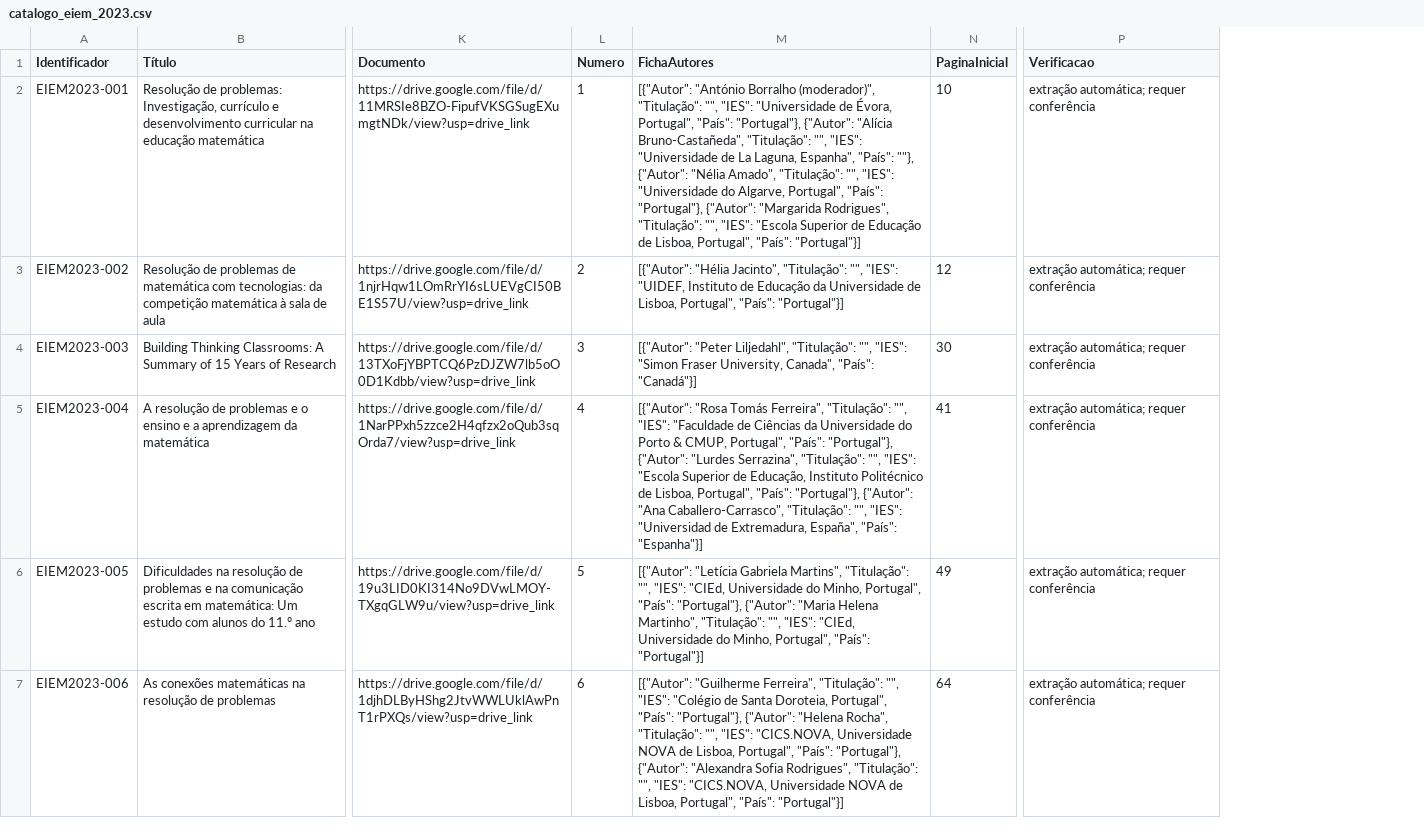
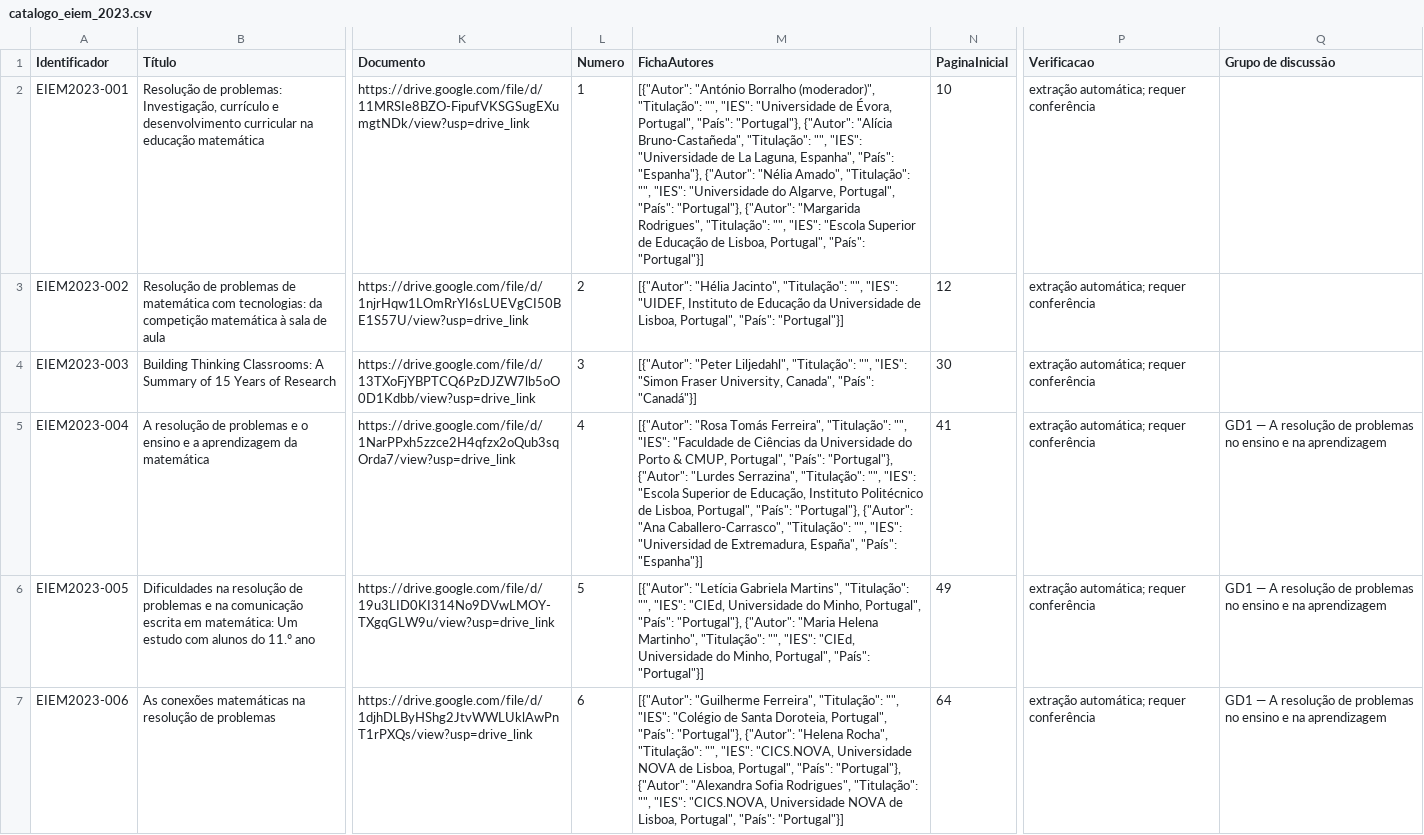
Before and after one commit to gerlansilva/Memoria-EIEM, a CSV file: catalogo_eiem_2023.csv, drawn as a sheet; only a part is shown, gaps mark what is left out; the diff covers the shown part only; the diff names each change by its address in the sheet, - before the commit and + after, or states it on an @@ line.

```diff
--- a/catalogo_eiem_2023.csv
+++ b/catalogo_eiem_2023.csv
+column Q (Grupo de discussão), rows 5-7: all GD1 — A resolução de problemas no ensino e na aprendizagem
-M2 (FichaAutores): …Espanha", "País": ""}, {"Autor": "Nélia…
+M2 (FichaAutores): …Espanha", "País": "Espanha"}, {"Autor": "Nélia…
```
Also changed, not shown: 3 edited cells elsewhere in this file, catalogo_eiem_2024.csv, 5 other files.
